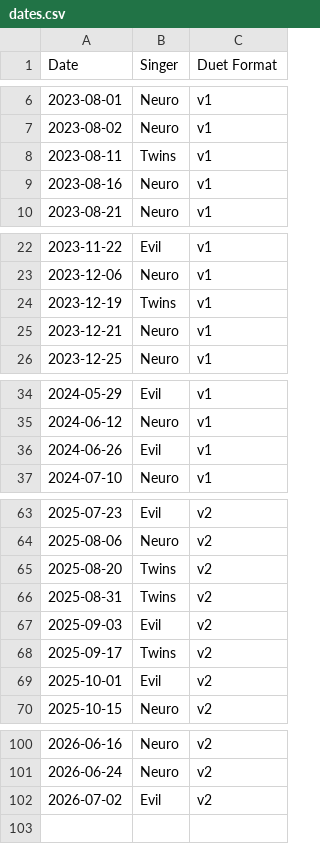
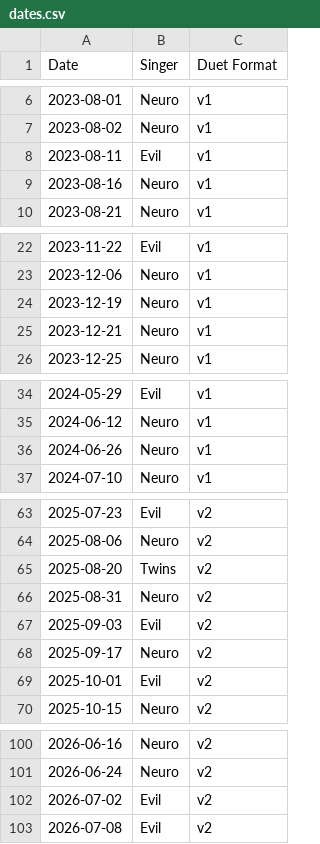
Before and after one commit to Zhe-Vlach-Varon/Neuro-Sings, a CSV file: data/dates.csv, drawn as a sheet; only a part is shown, gaps mark what is left out; the diff covers the shown part only.

```diff
--- a/data/dates.csv
+++ b/data/dates.csv
@@ -7,3 +7,3 @@ Date,Singer,Duet Format
 2023-08-02,Neuro,v1
-2023-08-11,Twins,v1
+2023-08-11,Evil,v1
 2023-08-16,Neuro,v1
@@ -23,3 +23,3 @@ Date,Singer,Duet Format
 2023-12-06,Neuro,v1
-2023-12-19,Twins,v1
+2023-12-19,Neuro,v1
 2023-12-21,Neuro,v1
@@ -35,3 +35,3 @@ Date,Singer,Duet Format
 2024-06-12,Neuro,v1
-2024-06-26,Evil,v1
+2024-06-26,Neuro,v1
 2024-07-10,Neuro,v1
@@ -65,5 +65,5 @@ Date,Singer,Duet Format
 2025-08-20,Twins,v2
-2025-08-31,Twins,v2
+2025-08-31,Neuro,v2
 2025-09-03,Evil,v2
-2025-09-17,Twins,v2
+2025-09-17,Neuro,v2
 2025-10-01,Evil,v2
@@ -102 +102,2 @@ Date,Singer,Duet Format
 2026-07-02,Evil,v2
+2026-07-08,Evil,v2
```
Also changed, not shown: 5 edited cells elsewhere in this file, data/songs.csv, 6 other files.
